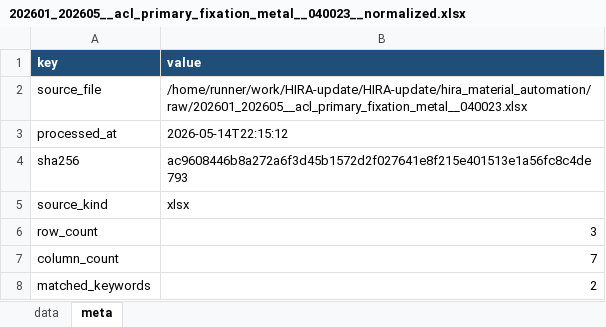
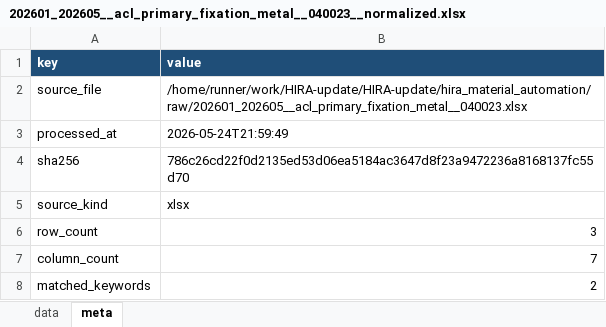
Before and after one commit to JasonSonKR/HIRA-update, an Excel workbook: hira_material_automation/output/monthly/202601_202605__acl_primary_fixation_metal__040023__normalized.xlsx, sheet meta, drawn as a sheet; values as stored, in another font and other column widths than the file's, no borders; the diff names each change by its address in the sheet, - before the commit and + after, or states it on an @@ line.

```diff
--- a/hira_material_automation/output/monthly/202601_202605__acl_primary_fixation_metal__040023__normalized.xlsx (sheet meta)
+++ b/hira_material_automation/output/monthly/202601_202605__acl_primary_fixation_metal__040023__normalized.xlsx (sheet meta)
-B3 (value): 2026-05-14T22:15:12
+B3 (value): 2026-05-24T21:59:49
-B4 (value): ac9608446b8a272a6f3d45b1572d2f027641e8f215e401513e1a56fc8c4de793
+B4 (value): 786c26cd22f0d2135ed53d06ea5184ac3647d8f23a9472236a8168137fc55d70
```
Also changed, not shown: hira_material_automation/output/monthly/202601_202605__all_suture_anchor__040021__normalized.xlsx, hira_material_automation/output/monthly/202601_202605__arthroscopy_suture_needle_detachable__040028__normalized.xlsx, 16 other files.
